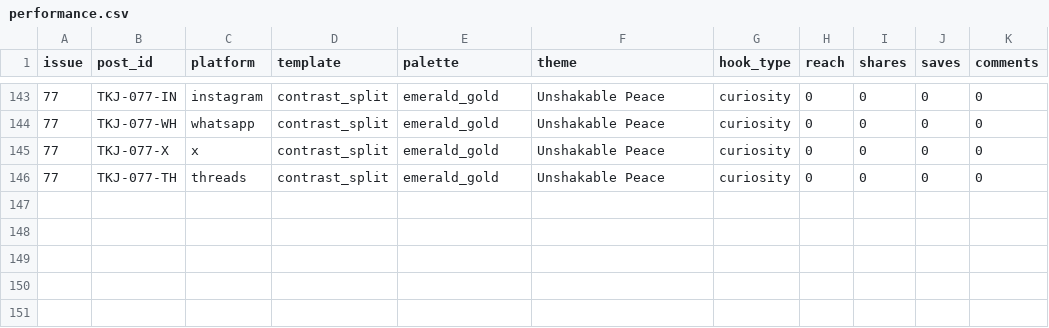
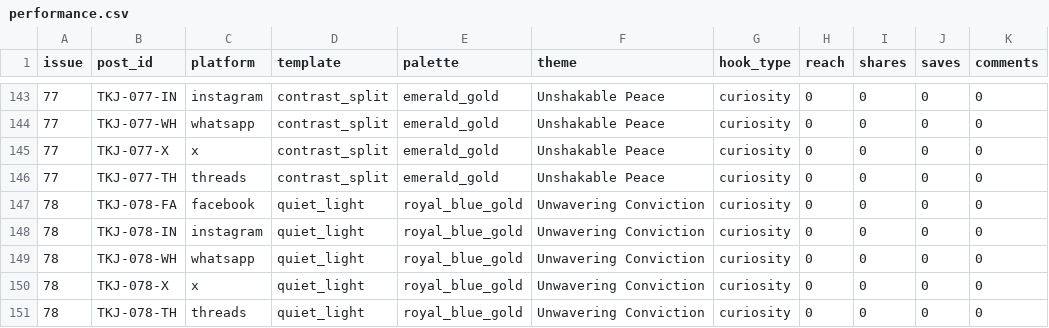
Before and after one commit to mortalman-driod/gospel-content-automation, a CSV file: data/performance.csv, drawn as a sheet; only a part is shown, gaps mark what is left out; the diff names each change by its address in the sheet, - before the commit and + after, or states it on an @@ line.

```diff
--- a/data/performance.csv
+++ b/data/performance.csv
+row 147: 78 | TKJ-078-FA | facebook | quiet_light | royal_blue_gold | Unwavering Conviction | curiosity | 0 | 0 | 0 | 0
+row 148: 78 | TKJ-078-IN | instagram | quiet_light | royal_blue_gold | Unwavering Conviction | curiosity | 0 | 0 | 0 | 0
+row 149: 78 | TKJ-078-WH | whatsapp | quiet_light | royal_blue_gold | Unwavering Conviction | curiosity | 0 | 0 | 0 | 0
+row 150: 78 | TKJ-078-X | x | quiet_light | royal_blue_gold | Unwavering Conviction | curiosity | 0 | 0 | 0 | 0
+row 151: 78 | TKJ-078-TH | threads | quiet_light | royal_blue_gold | Unwavering Conviction | curiosity | 0 | 0 | 0 | 0
```
Also changed, not shown: 2 other files.
